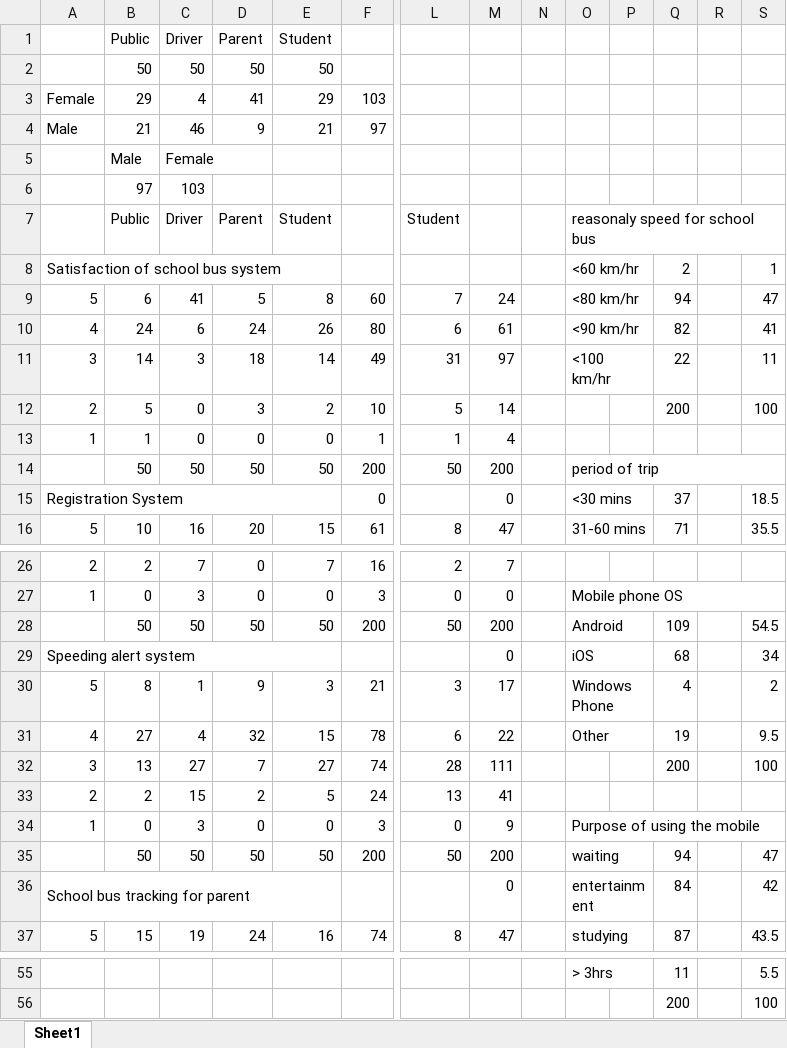
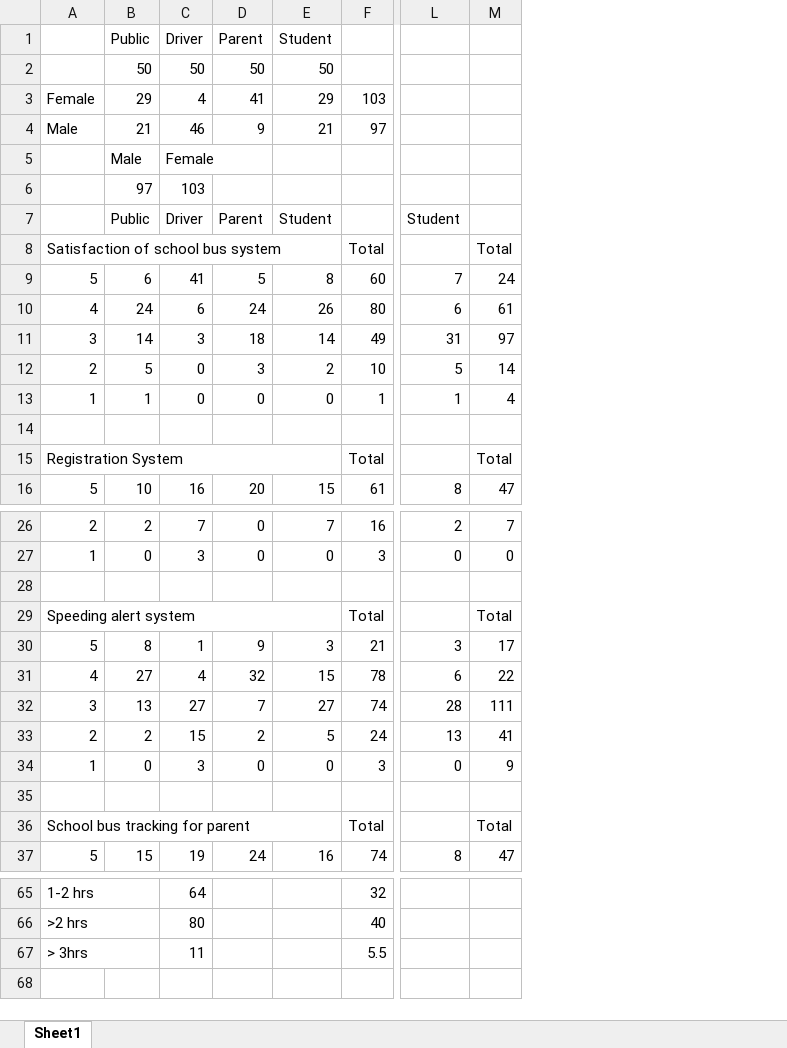
Before and after one commit to Thitipun/Senior_PG, an Excel workbook: Document/SurveyReport.xlsx, sheet Sheet1, drawn as a sheet; only a part is shown, gaps mark what is left out; values as stored, in another font and other column widths than the file's, no cell formats; removed rows and columns are numbered as before the commit, all else as after; rows hold the shown columns only; the diff covers the shown part only; the diff names each change by its address in the sheet, - before the commit and + after, or states it on an @@ line.

```diff
--- a/Document/SurveyReport.xlsx (sheet Sheet1)
+++ b/Document/SurveyReport.xlsx (sheet Sheet1)
-column N, empty
-column O, rows 7-16: reasonaly speed for school bus | <60 km/hr | <80 km/hr | <90 km/hr | <100 km/hr |  |  | period of trip | <30 mins | 31-60 mins; rows 27-37: Mobile phone OS | Android | iOS | Windows Phone | Other |  |  | Purpose of using the mobile | waiting | entertainment | studying; row 55: > 3hrs
-column P, empty
-column Q, rows 8-16: 2 | 94 | 82 | 22 | 200 |  |  | 37 | 71; rows 28-37: 109 | 68 | 4 | 19 | 200 |  |  | 94 | 84 | 87; rows 55-56: 11 | 200
-column R, empty
-column S, rows 8-16: 1 | 47 | 41 | 11 | 100 |  |  | 18.5 | 35.5; rows 28-37: 54.5 | 34 | 2 | 9.5 | 100 |  |  | 47 | 42 | 43.5; rows 55-56: 5.5 | 100
-F8: (empty)
+F8: Total
-M8: (empty)
+M8: Total
-row 14:  | 50 | 50 | 50 | 50 | 200 | 50 | 200 |  | period of trip
+row 14: (empty)
-F15: 0
+F15: Total
-M15: 0
+M15: Total
-row 28:  | 50 | 50 | 50 | 50 | 200 | 50 | 200 |  | Android |  | 109 |  | 54.5
+row 28: (empty)
-F29: (empty)
+F29: Total
-M29: 0
+M29: Total
-row 35:  | 50 | 50 | 50 | 50 | 200 | 50 | 200 |  | waiting |  | 94 |  | 47
+row 35: (empty)
-F36: (empty)
+F36: Total
-M36: 0
+M36: Total
-A65: (empty)
+A65: 1-2 hrs
+A65:B65 merged
-C65: (empty)
+C65: 64
-F65: (empty)
+F65: 32
-A66: (empty)
+A66: >2 hrs
+A66:B66 merged
-C66: (empty)
+C66: 80
-F66: (empty)
+F66: 40
+row 67: > 3hrs |  | 11 |  |  | 5.5
```
Also changed, not shown: 10 added rows, 68 edited cells and merged cells elsewhere in this sheet, cell formats, 15 other files.
